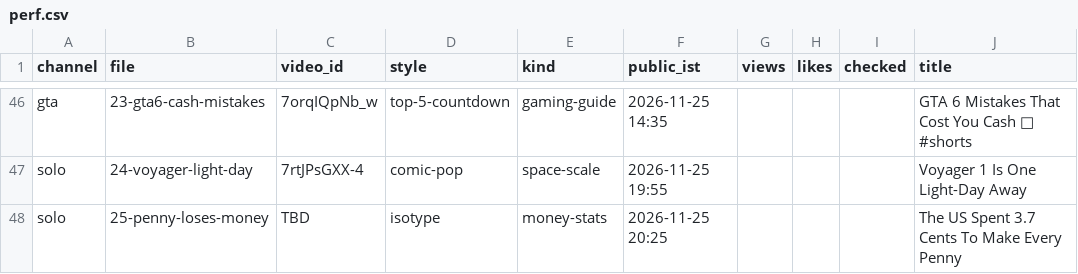
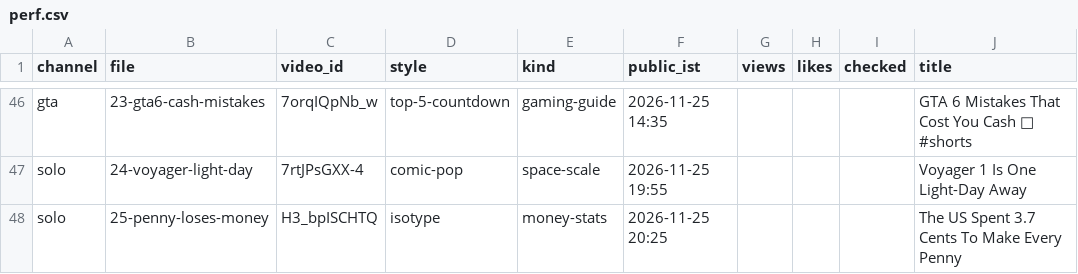
Before and after one commit to ffrastogi737-art/Faltu, a CSV file: shorts-out/perf.csv, drawn as a sheet; only a part is shown, gaps mark what is left out; the diff names each change by its address in the sheet, - before the commit and + after, or states it on an @@ line.

```diff
--- a/shorts-out/perf.csv
+++ b/shorts-out/perf.csv
-C48 (video_id): TBD
+C48 (video_id): H3_bpISCHTQ
```
Also changed, not shown: 3 other files.
